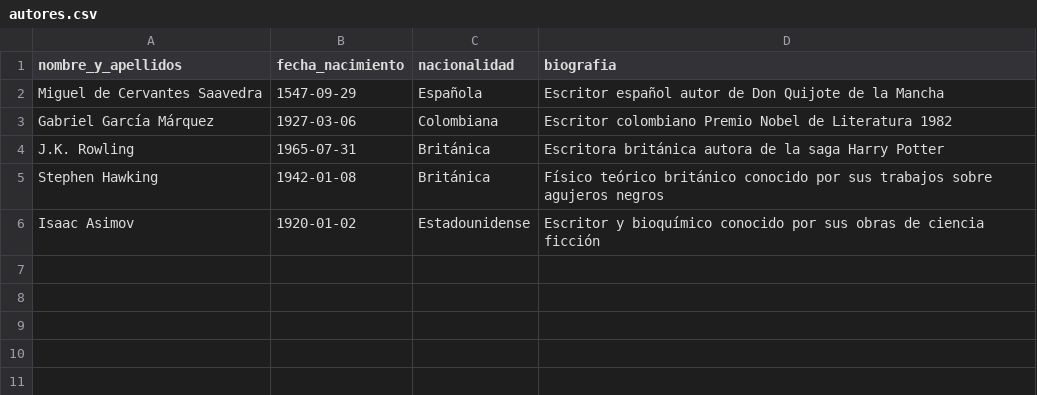
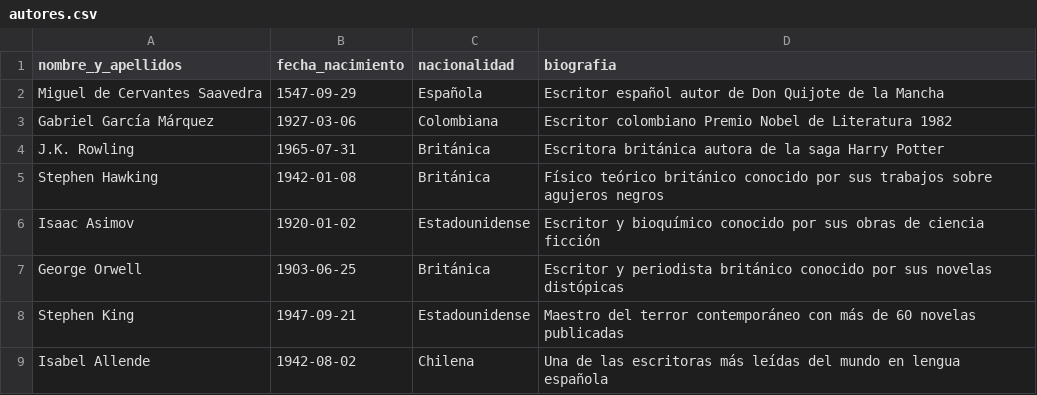
Before and after one commit to WaraYasy/biblioteca-gestion, a CSV file: data/autores.csv, drawn as a sheet.

```diff
--- a/data/autores.csv
+++ b/data/autores.csv
@@ -6 +6,4 @@ Stephen Hawking,1942-01-08,Británica,Físico teórico británico conocido por s
 Isaac Asimov,1920-01-02,Estadounidense,Escritor y bioquímico conocido por sus obras de ciencia ficción
+George Orwell,1903-06-25,Británica,Escritor y periodista británico conocido por sus novelas distópicas
+Stephen King,1947-09-21,Estadounidense,Maestro del terror contemporáneo con más de 60 novelas publicadas
+Isabel Allende,1942-08-02,Chilena,Una de las escritoras más leídas del mundo en lengua española
```
Also changed, not shown: data/categorias.csv, data/libros.csv, 4 other files.
